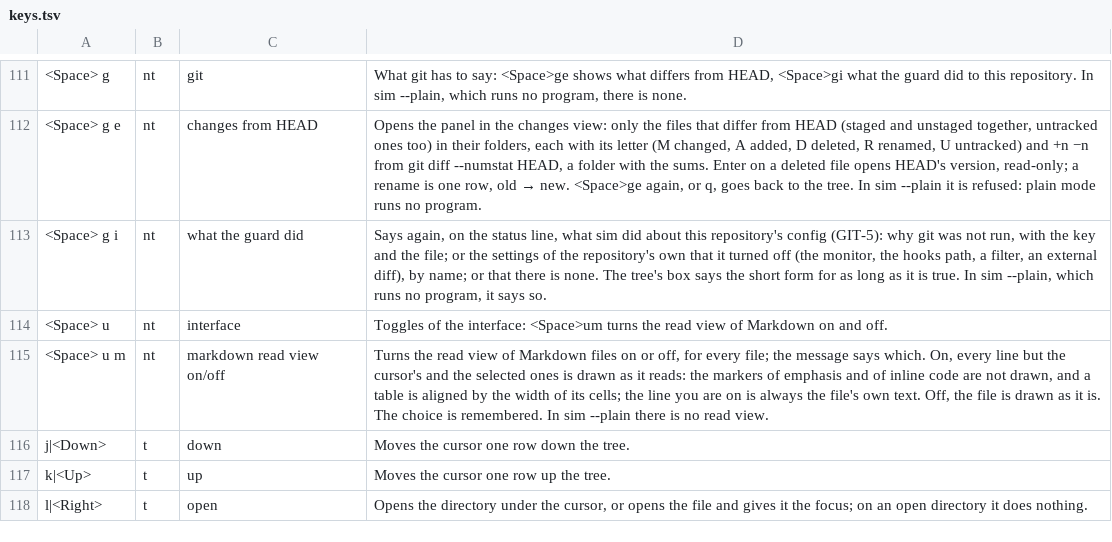
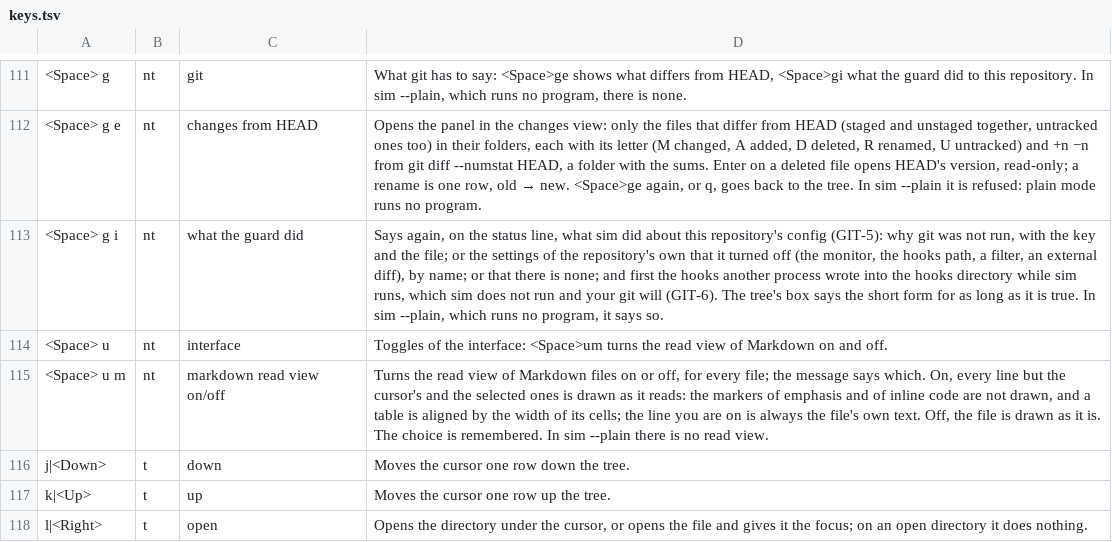
Before and after one commit to efg-technologies/sim, a TSV file: sim/keys.tsv, drawn as a sheet; only a part is shown, gaps mark what is left out; the diff names each change by its address in the sheet, - before the commit and + after, or states it on an @@ line.

Commit message:
feat: the guard follows the repository: its config judged again when it is written, and a hook written told (GIT-6)
The project's watcher tells sim when git's own files move; sim now asks
git's status again even where git was not run or there was no answer, and
the status lists the config first, so the guard judges the config as it is
now: `git not run` and `n git settings off` on the frame come and go within
a second of a write from outside. An answer clears the refusal and its
reason; a refusal takes the marks, the signs and the numbers of git's last
answer away, which stayed on the screen before.

A name in the hooks directory that git could run as a hook (lowercase
letters, digits and `-`, executable) is told apart in the watcher's batch
(`Touched::hooks`), by its metadata only, and asks git nothing. sim says
`hook written: hooks/pre-commit: sim does not run it, your git will` on the
status line in the alert's color, the frame says `hook written` beside the
guard's words for as long as the hook is there, and `<Space>gi` says it
again. Nothing the config or a hook names is run.

Tests: sim/tests/git_6.rs (the config judged again and the frame, a hook
said in the alert's color and on the frame and by `<Space>gi`, the words of
a narrow panel, a witness that nothing runs with the control that git
commit does, the watcher naming a hook and not a sample or a name with a
dot), two E2E cases with marker files. The window's guard scene loses the
stale signs. Limits move by what was measured: sim/src 12,202 -> 12,254
(+52 lines), the binary 5 MiB 147 KiB -> 5 MiB 153 KiB (+6,432 bytes; a sort
of the hook names, 7 KB, was cut before it was counted).

```diff
--- a/sim/keys.tsv
+++ b/sim/keys.tsv
-D113: …there is none. The tree's…
+D113: …there is none; and first the hooks another process wrote into the hooks directory while sim runs, which sim does not run and your git will (GIT-6). The tree's…
```
Also changed, not shown: 16 other files.
